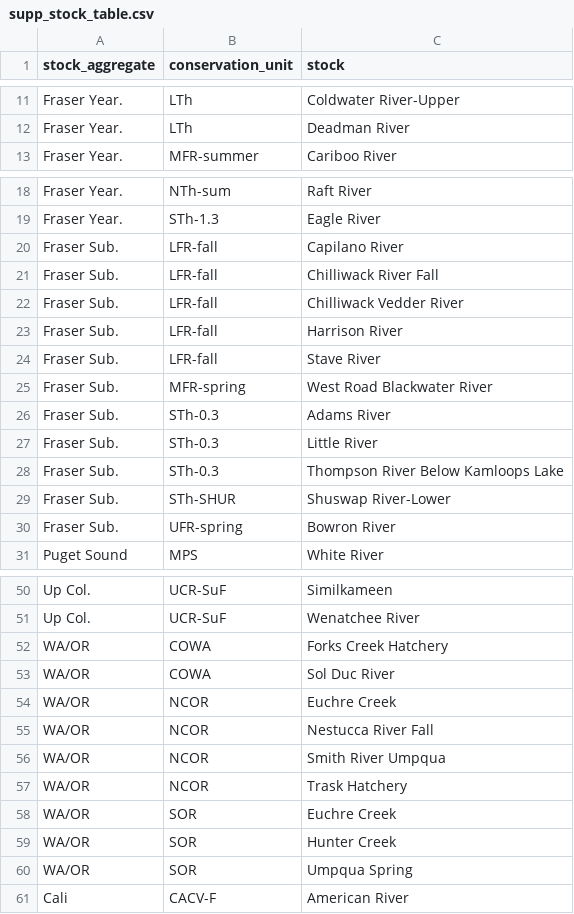
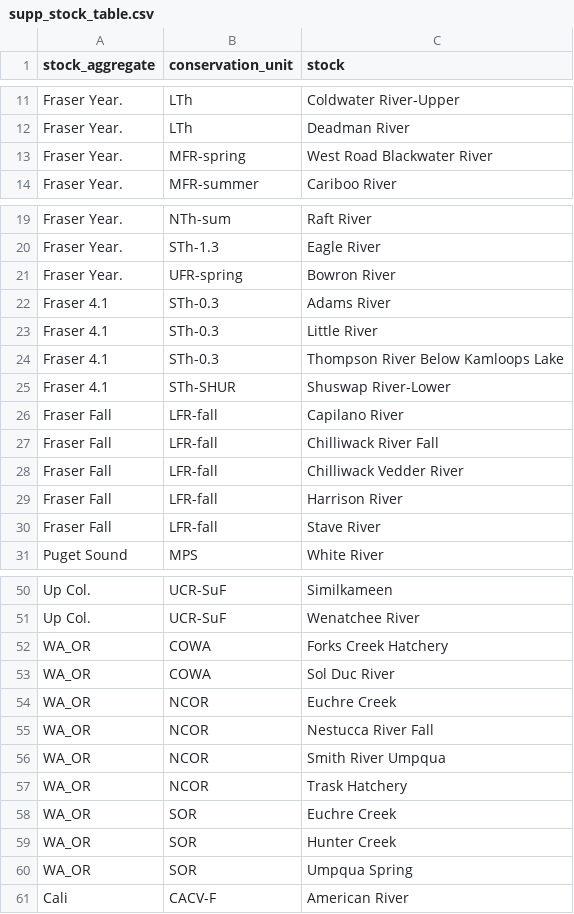
Before and after one commit to Pacific-salmon-assess/chin_catch, a CSV file: data/supp_stock_table.csv, drawn as a sheet; only a part is shown, gaps mark what is left out.

Commit message:
update data figs w/ new stage assignments and stock aggs

```diff
--- a/data/supp_stock_table.csv
+++ b/data/supp_stock_table.csv
@@ -12,2 +12,3 @@
 "Fraser Year.","LTh","Deadman River"
+"Fraser Year.","MFR-spring","West Road Blackwater River"
 "Fraser Year.","MFR-summer","Cariboo River"
@@ -19,13 +20,12 @@
 "Fraser Year.","STh-1.3","Eagle River"
-"Fraser Sub.","LFR-fall","Capilano River"
-"Fraser Sub.","LFR-fall","Chilliwack River Fall"
-"Fraser Sub.","LFR-fall","Chilliwack Vedder River"
-"Fraser Sub.","LFR-fall","Harrison River"
-"Fraser Sub.","LFR-fall","Stave River"
-"Fraser Sub.","MFR-spring","West Road Blackwater River"
-"Fraser Sub.","STh-0.3","Adams River"
-"Fraser Sub.","STh-0.3","Little River"
-"Fraser Sub.","STh-0.3","Thompson River Below Kamloops Lake"
-"Fraser Sub.","STh-SHUR","Shuswap River-Lower"
-"Fraser Sub.","UFR-spring","Bowron River"
+"Fraser Year.","UFR-spring","Bowron River"
+"Fraser 4.1","STh-0.3","Adams River"
+"Fraser 4.1","STh-0.3","Little River"
+"Fraser 4.1","STh-0.3","Thompson River Below Kamloops Lake"
+"Fraser 4.1","STh-SHUR","Shuswap River-Lower"
+"Fraser Fall","LFR-fall","Capilano River"
+"Fraser Fall","LFR-fall","Chilliwack River Fall"
+"Fraser Fall","LFR-fall","Chilliwack Vedder River"
+"Fraser Fall","LFR-fall","Harrison River"
+"Fraser Fall","LFR-fall","Stave River"
 "Puget Sound","MPS","White River"
@@ -51,11 +51,11 @@
 "Up Col.","UCR-SuF","Wenatchee River"
-"WA/OR","COWA","Forks Creek Hatchery"
-"WA/OR","COWA","Sol Duc River"
-"WA/OR","NCOR","Euchre Creek"
-"WA/OR","NCOR","Nestucca River Fall"
-"WA/OR","NCOR","Smith River Umpqua"
-"WA/OR","NCOR","Trask Hatchery"
-"WA/OR","SOR","Euchre Creek"
-"WA/OR","SOR","Hunter Creek"
-"WA/OR","SOR","Umpqua Spring"
+"WA_OR","COWA","Forks Creek Hatchery"
+"WA_OR","COWA","Sol Duc River"
+"WA_OR","NCOR","Euchre Creek"
+"WA_OR","NCOR","Nestucca River Fall"
+"WA_OR","NCOR","Smith River Umpqua"
+"WA_OR","NCOR","Trask Hatchery"
+"WA_OR","SOR","Euchre Creek"
+"WA_OR","SOR","Hunter Creek"
+"WA_OR","SOR","Umpqua Spring"
 "Cali","CACV-F","American River"
```
Also changed, not shown: 17 other files.
